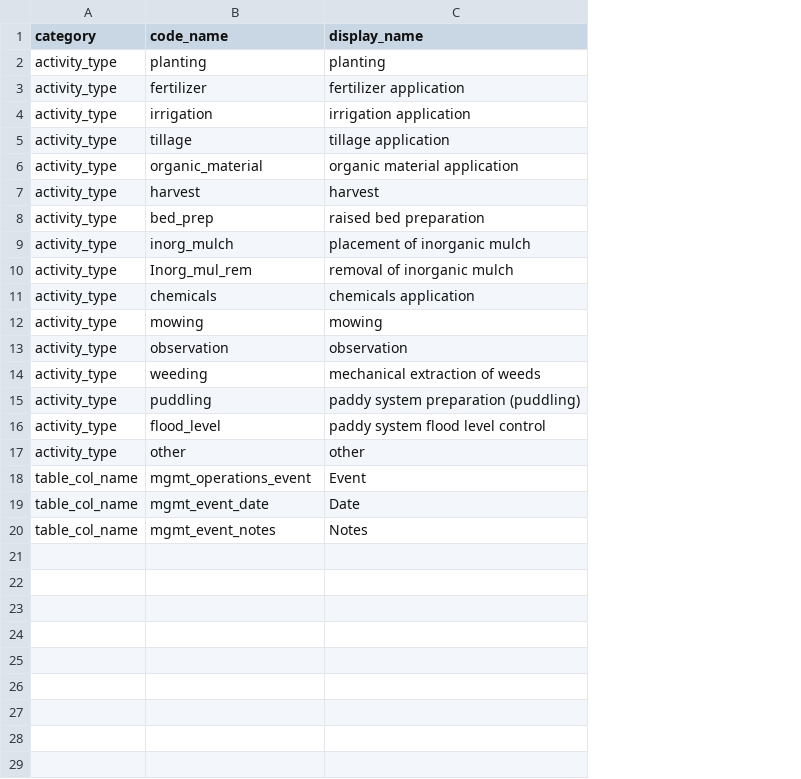
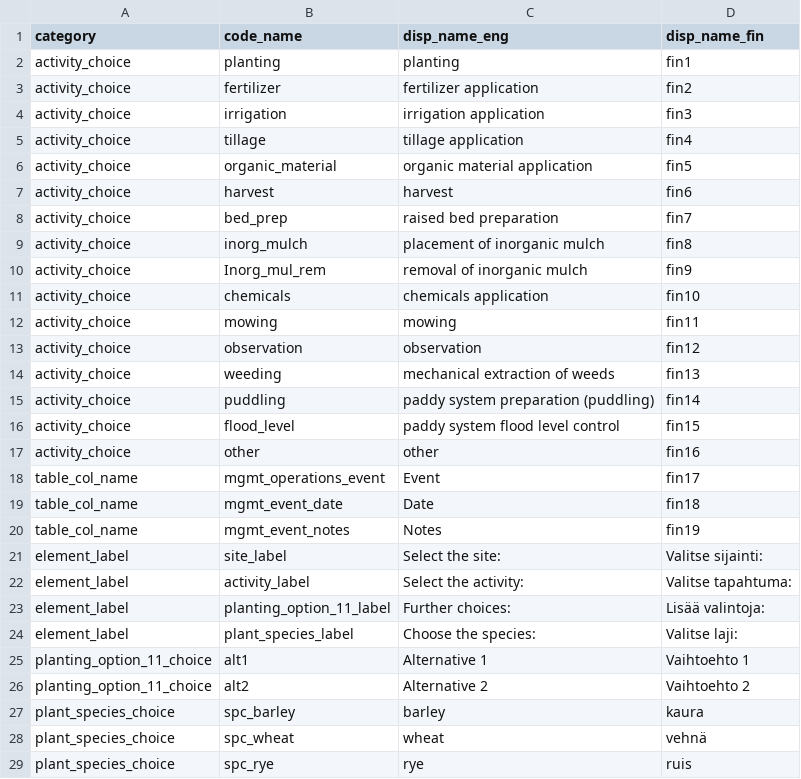
Before and after one commit to PecanProject/fieldactivity, a CSV file: data/display_names.csv, drawn as a sheet; removed rows and columns are numbered as before the commit, all else as after; the diff names each change by its address in the sheet, - before the commit and + after, or states it on an @@ line.

```diff
--- a/data/display_names.csv
+++ b/data/display_names.csv
-column A (category), rows 2-20: activity_type | activity_type | activity_type | activity_type | activity_type | activity_type | activity_type | activity_type | activity_type | activity_type | activity_type | activity_type | activity_type | activity_type | activity_type | activity_type | table_col_name | table_col_name | table_col_name
+column A (category), rows 2-20: activity_choice | activity_choice | activity_choice | activity_choice | activity_choice | activity_choice | activity_choice | activity_choice | activity_choice | activity_choice | activity_choice | activity_choice | activity_choice | activity_choice | activity_choice | activity_choice | table_col_name | table_col_name | table_col_name
+column D (disp_name_fin), rows 2-20: fin1 | fin2 | fin3 | fin4 | fin5 | fin6 | fin7 | fin8 | fin9 | fin10 | fin11 | fin12 | fin13 | fin14 | fin15 | fin16 | fin17 | fin18 | fin19
-C1: display_name
+C1: disp_name_eng
+row 21: element_label | site_label | Select the site: | Valitse sijainti:
+row 22: element_label | activity_label | Select the activity: | Valitse tapahtuma:
+row 23: element_label | planting_option_11_label | Further choices: | Lisää valintoja:
+row 24: element_label | plant_species_label | Choose the species: | Valitse laji:
+row 25: planting_option_11_choice | alt1 | Alternative 1 | Vaihtoehto 1
+row 26: planting_option_11_choice | alt2 | Alternative 2 | Vaihtoehto 2
+row 27: plant_species_choice | spc_barley | barley | kaura
+row 28: plant_species_choice | spc_wheat | wheat | vehnä
+row 29: plant_species_choice | spc_rye | rye | ruis
```
Also changed, not shown: 5 other files.
